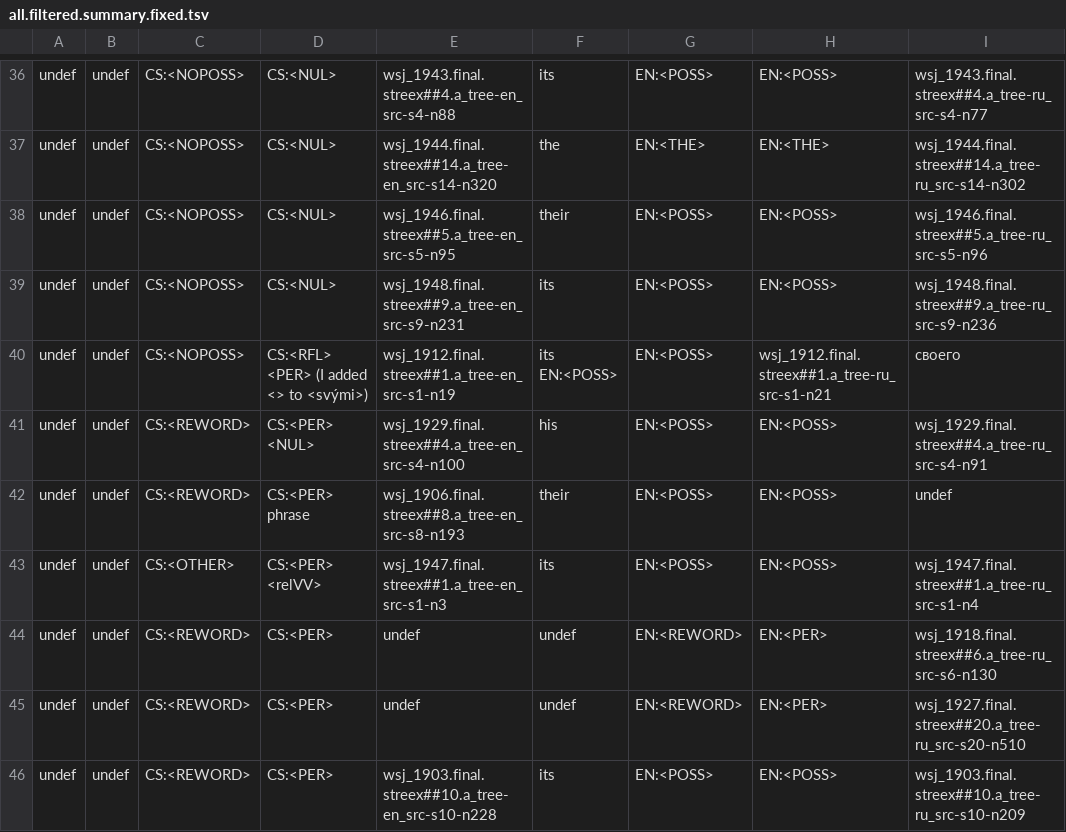
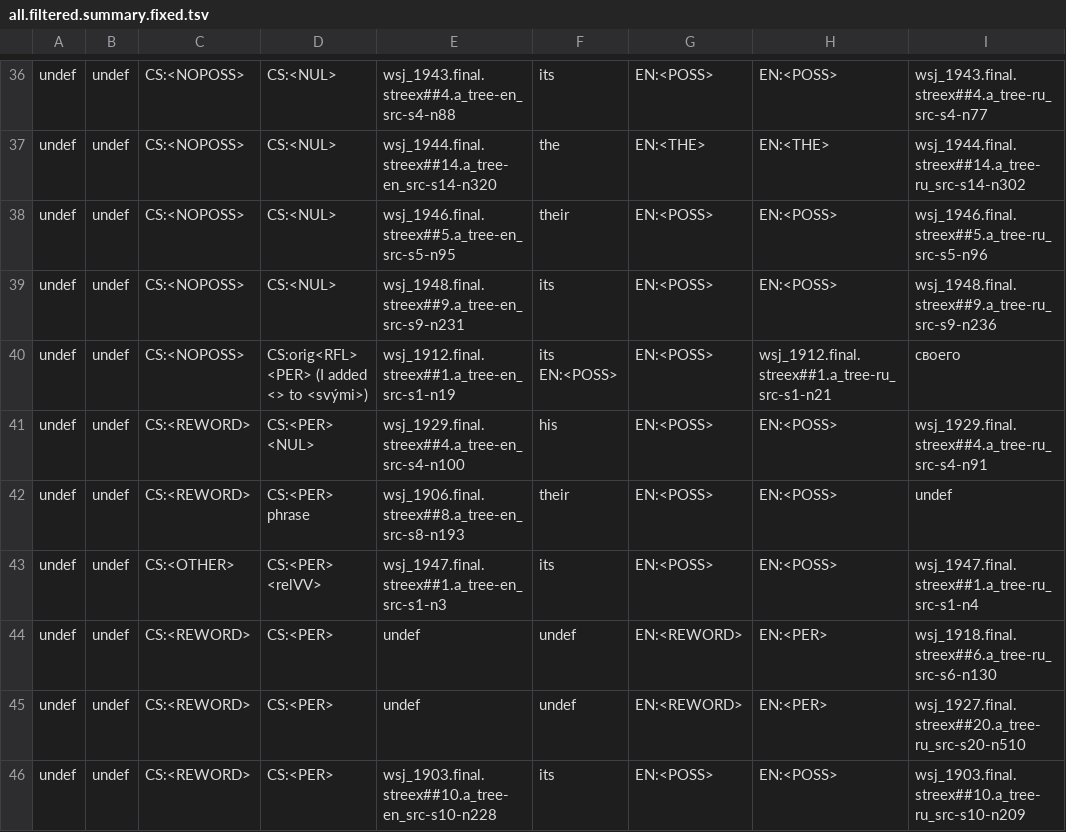
Before and after one commit to ufal/align_coref, a TSV file: new_annot/bootstrap/all.filtered.summary.fixed.tsv, drawn as a sheet; only a part is shown, gaps mark what is left out; the diff names each change by its address in the sheet, - before the commit and + after, or states it on an @@ line.

Commit message:
to distinguish between the columns 3 and 4

```diff
--- a/new_annot/bootstrap/all.filtered.summary.fixed.tsv
+++ b/new_annot/bootstrap/all.filtered.summary.fixed.tsv
-D40: CS:<RFL> <PER> (I added <> to <svými>)
+D40: CS:orig<RFL> <PER> (I added <> to <svými>)
```
